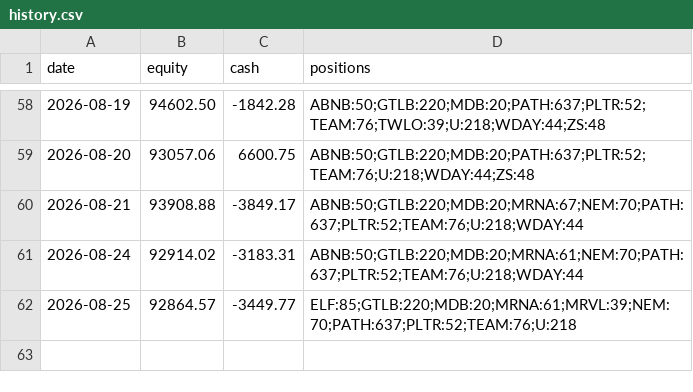
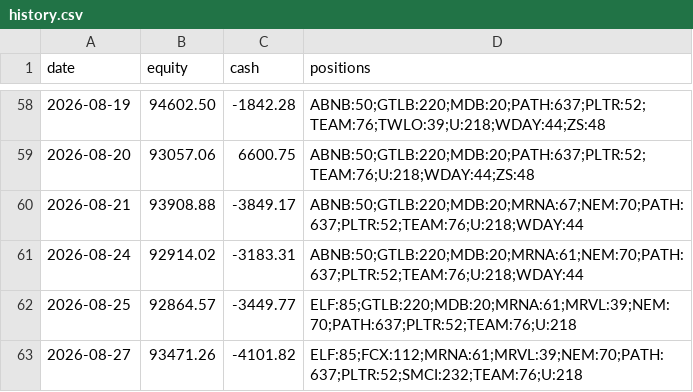
Before and after one commit to imurayuto4-tech/invest-bot, a CSV file: history.csv, drawn as a sheet; only a part is shown, gaps mark what is left out.

Commit message:
log 2026-08-27

```diff
--- a/history.csv
+++ b/history.csv
@@ -62 +62,2 @@ date,equity,cash,positions
 2026-08-25,92864.57,-3449.77,ELF:85;GTLB:220;MDB:20;MRNA:61;MRVL:39;NEM:70;PATH:637;PLTR:52;TEAM:76;U:218
+2026-08-27,93471.26,-4101.82,ELF:85;FCX:112;MRNA:61;MRVL:39;NEM:70;PATH:637;PLTR:52;SMCI:232;TEAM:76;U:218
```
